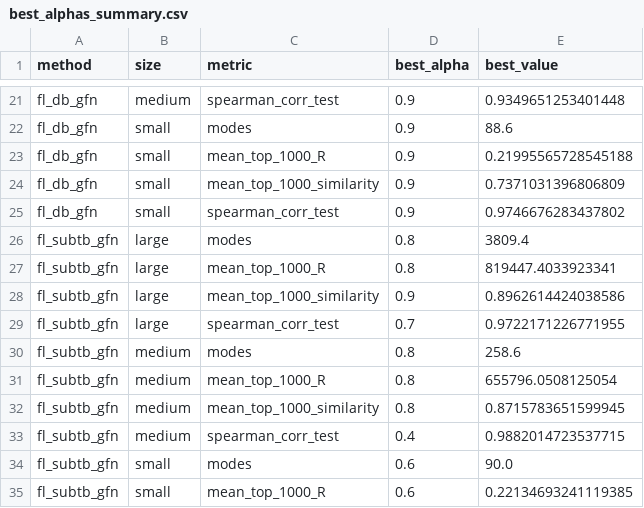
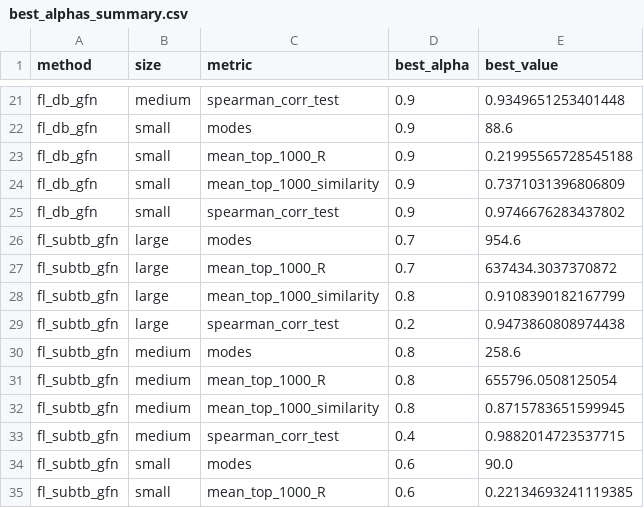
Before and after one commit to DAntyNoel/aGFN, a CSV file: 1-set/side_product/best_alphas_summary.csv, drawn as a sheet; only a part is shown, gaps mark what is left out.

```diff
--- a/1-set/side_product/best_alphas_summary.csv
+++ b/1-set/side_product/best_alphas_summary.csv
@@ -25,6 +25,6 @@ fl_db_gfn,small,mean_top_1000_similarity,0.9,0.7371031396806809
 fl_db_gfn,small,spearman_corr_test,0.9,0.9746676283437802
-fl_subtb_gfn,large,modes,0.8,3809.4
-fl_subtb_gfn,large,mean_top_1000_R,0.8,819447.4033923341
-fl_subtb_gfn,large,mean_top_1000_similarity,0.9,0.8962614424038586
-fl_subtb_gfn,large,spearman_corr_test,0.7,0.9722171226771955
+fl_subtb_gfn,large,modes,0.7,954.6
+fl_subtb_gfn,large,mean_top_1000_R,0.7,637434.3037370872
+fl_subtb_gfn,large,mean_top_1000_similarity,0.8,0.9108390182167799
+fl_subtb_gfn,large,spearman_corr_test,0.2,0.9473860808974438
 fl_subtb_gfn,medium,modes,0.8,258.6
```
Also changed, not shown: 1-set/results/data.csv, 1-set/side_product/baseline_alpha0.5_data.csv, 21 other files.
